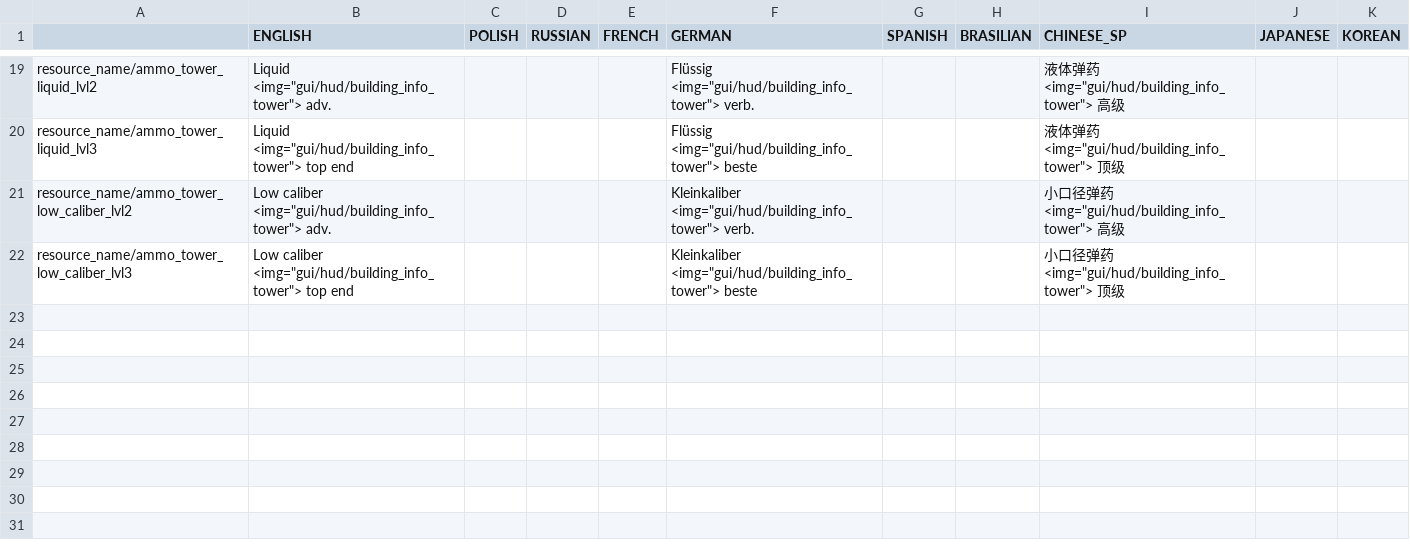
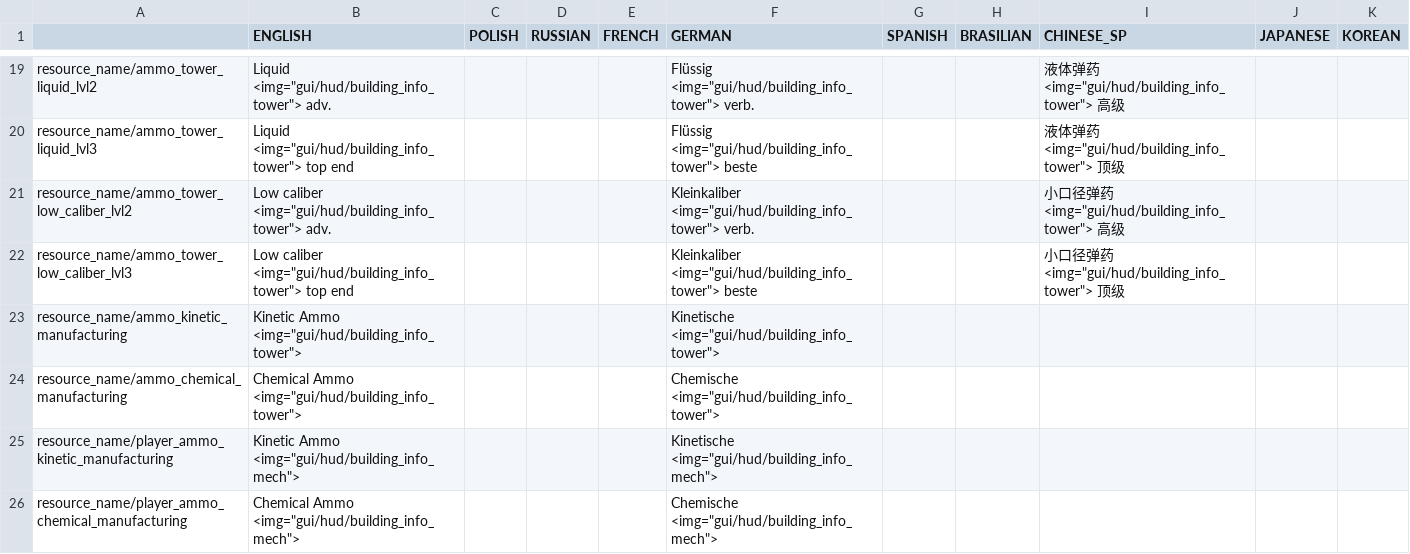
Before and after one commit to TheKilltech/rift_balance, a CSV file: gui/rebalance_ammo_localizations.csv, drawn as a sheet; only a part is shown, gaps mark what is left out; the diff names each change by its address in the sheet, - before the commit and + after, or states it on an @@ line.

Commit message:
localization for ammo rework

```diff
--- a/gui/rebalance_ammo_localizations.csv
+++ b/gui/rebalance_ammo_localizations.csv
+row 23: resource_name/ammo_kinetic_manufacturing | Kinetic Ammo <img="gui/hud/building_info_tower"> |  |  |  | Kinetische <img="gui/hud/building_info_tower">
+row 24: resource_name/ammo_chemical_manufacturing | Chemical Ammo <img="gui/hud/building_info_tower"> |  |  |  | Chemische <img="gui/hud/building_info_tower">
+row 25: resource_name/player_ammo_kinetic_manufacturing | Kinetic Ammo <img="gui/hud/building_info_mech"> |  |  |  | Kinetische <img="gui/hud/building_info_mech">
+row 26: resource_name/player_ammo_chemical_manufacturing | Chemical Ammo <img="gui/hud/building_info_mech"> |  |  |  | Chemische <img="gui/hud/building_info_mech">
```
